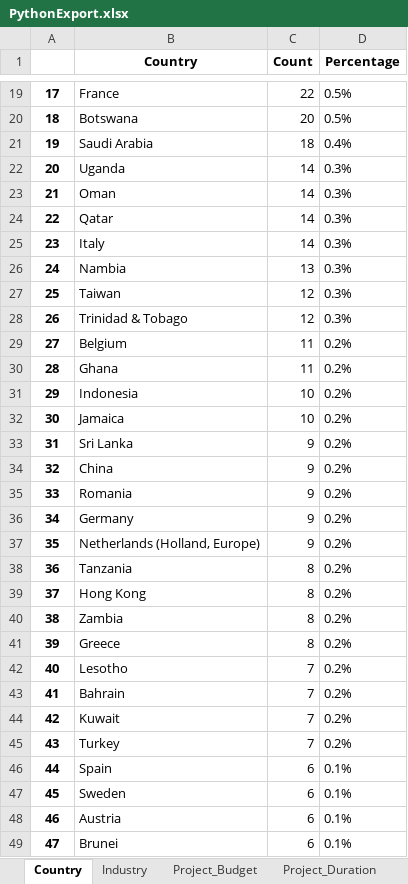
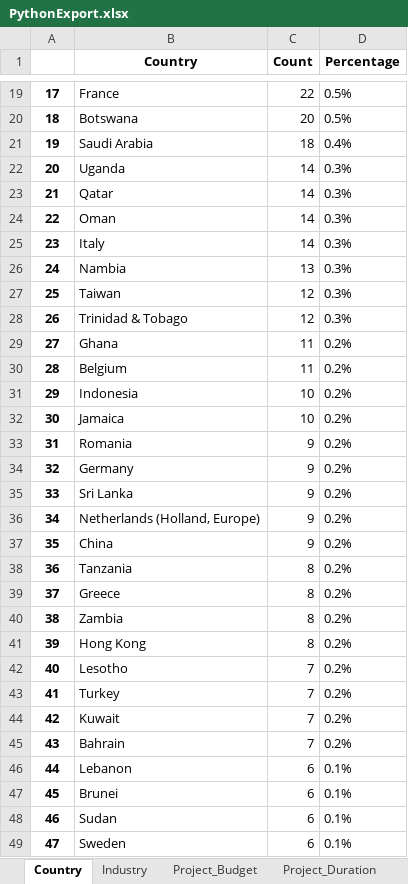
Before and after one commit to harry-oakenshield/psychometrics, an Excel workbook: PythonExport.xlsx, sheet Country, drawn as a sheet; only a part is shown, gaps mark what is left out; values as stored, in another font and other column widths than the file's, no borders; the diff covers the shown part only; the diff names each change by its address in the sheet, - before the commit and + after, or states it on an @@ line.

```diff
--- a/PythonExport.xlsx (sheet Country)
+++ b/PythonExport.xlsx (sheet Country)
-B23 (Country): Oman
+B23 (Country): Qatar
-B24 (Country): Qatar
+B24 (Country): Oman
-B29 (Country): Belgium
+B29 (Country): Ghana
-B30 (Country): Ghana
+B30 (Country): Belgium
-B33 (Country): Sri Lanka
+B33 (Country): Romania
-B34 (Country): China
+B34 (Country): Germany
-B35 (Country): Romania
+B35 (Country): Sri Lanka
-B36 (Country): Germany
+B36 (Country): Netherlands (Holland, Europe)
-B37 (Country): Netherlands (Holland, Europe)
+B37 (Country): China
-B39 (Country): Hong Kong
+B39 (Country): Greece
-B41 (Country): Greece
+B41 (Country): Hong Kong
-B43 (Country): Bahrain
+B43 (Country): Turkey
-B45 (Country): Turkey
+B45 (Country): Bahrain
-B46 (Country): Spain
+B46 (Country): Lebanon
-B47 (Country): Sweden
+B47 (Country): Brunei
-B48 (Country): Austria
+B48 (Country): Sudan
-B49 (Country): Brunei
+B49 (Country): Sweden
```
Also changed, not shown: 78 edited cells elsewhere in this sheet, sheet Industry, 3 other files.
